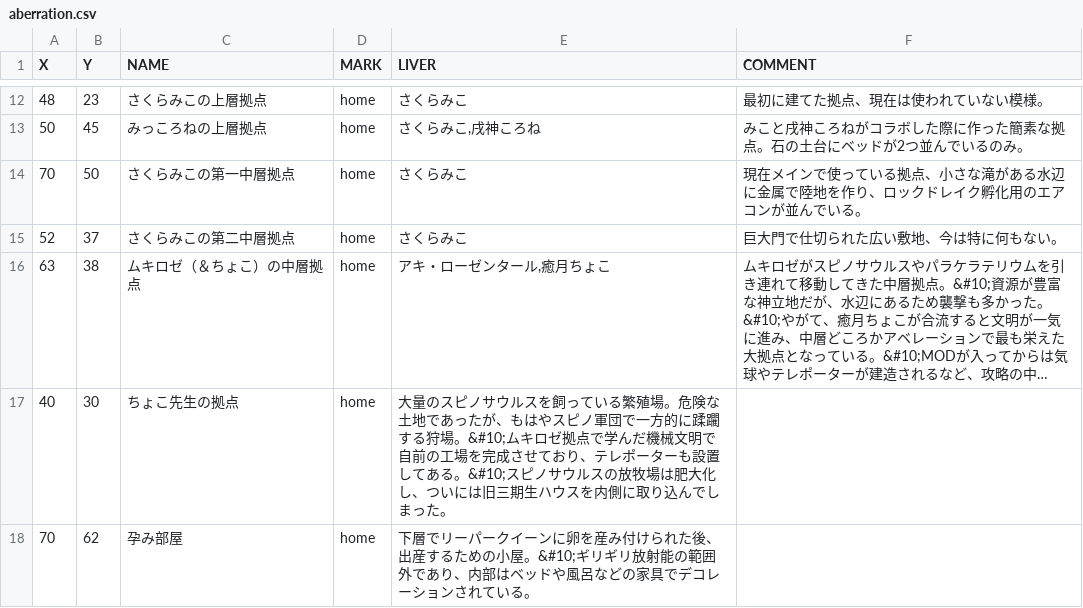
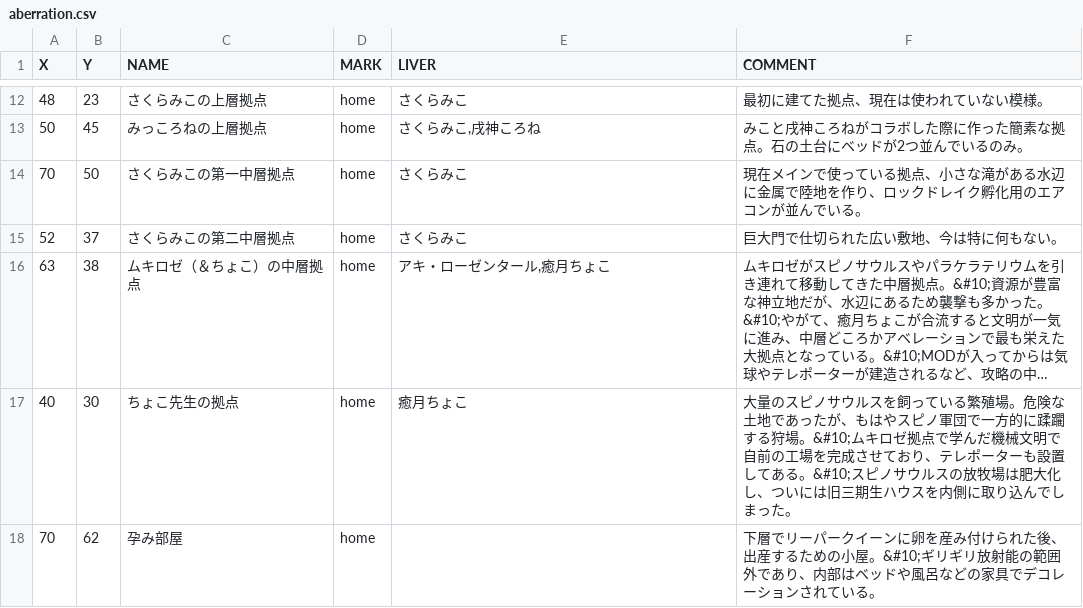
Before and after one commit to holomap/ark, a CSV file: aberration.csv, drawn as a sheet; only a part is shown, gaps mark what is left out; long unchanged cells end in …; the diff names each change by its address in the sheet, - before the commit and + after, or states it on an @@ line.

Commit message:
Update aberration.csv

```diff
--- a/aberration.csv
+++ b/aberration.csv
-E17 (LIVER): 大量のスピノサウルスを飼っている繁殖場。危険な土地であったが、もはやスピノ軍団で一方的に蹂躙する狩場。&#10;ムキロゼ拠点で学んだ機械文明で自前の工場を完成させており、テレポーターも設置してある。&#10;スピノサウルスの放牧場は肥大化し、ついには旧三期生ハウスを内側に取り込んでしまった。
+E17 (LIVER): 癒月ちょこ
-F17 (COMMENT): (empty)
+F17 (COMMENT): 大量のスピノサウルスを飼っている繁殖場。危険な土地であったが、もはやスピノ軍団で一方的に蹂躙する狩場。&#10;ムキロゼ拠点で学んだ機械文明で自前の工場を完成させており、テレポーターも設置してある。&#10;スピノサウルスの放牧場は肥大化し、ついには旧三期生ハウスを内側に取り込んでしまった。
-E18 (LIVER): 下層でリーパークイーンに卵を産み付けられた後、出産するための小屋。&#10;ギリギリ放射能の範囲外であり、内部はベッドや風呂などの家具でデコレーションされている。
+E18 (LIVER): (empty)
-F18 (COMMENT): (empty)
+F18 (COMMENT): 下層でリーパークイーンに卵を産み付けられた後、出産するための小屋。&#10;ギリギリ放射能の範囲外であり、内部はベッドや風呂などの家具でデコレーションされている。
```
